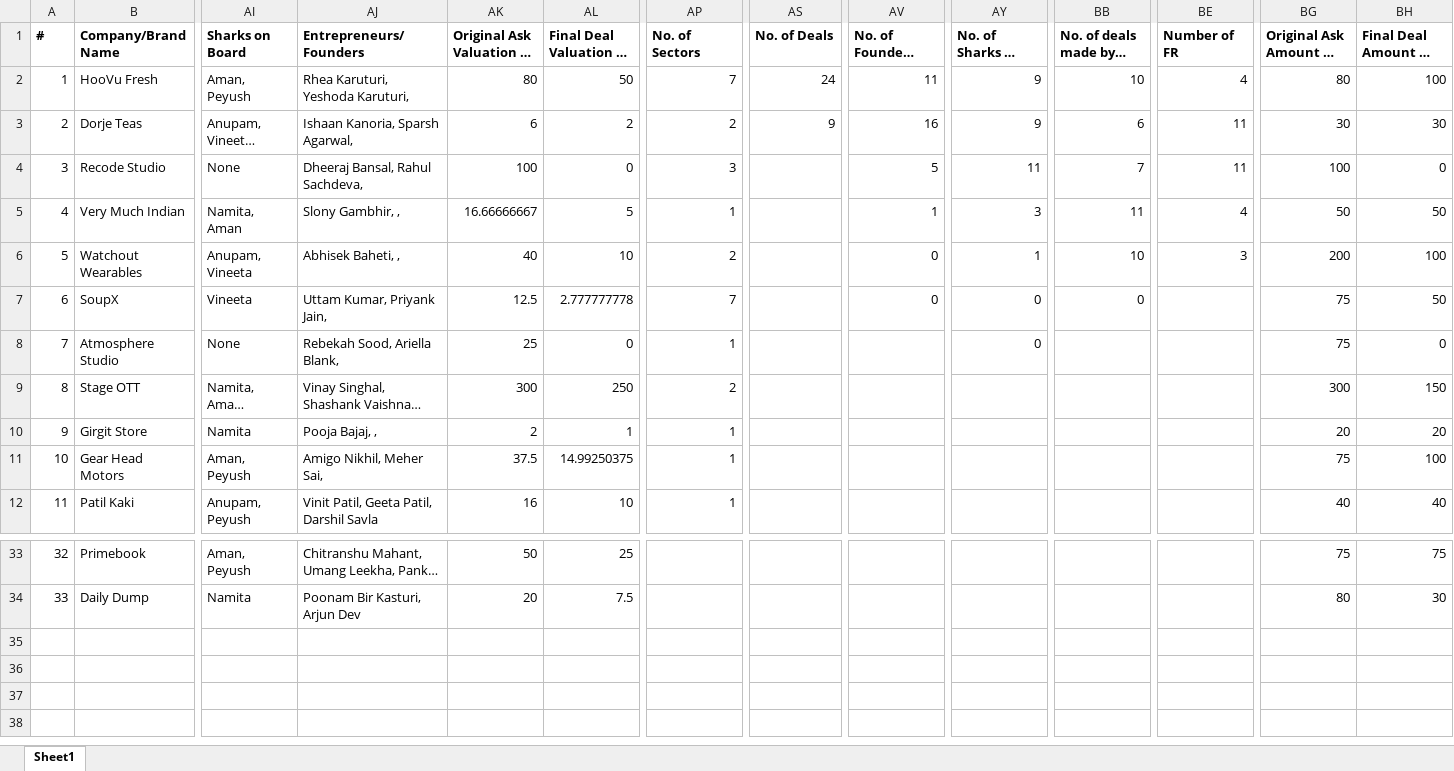
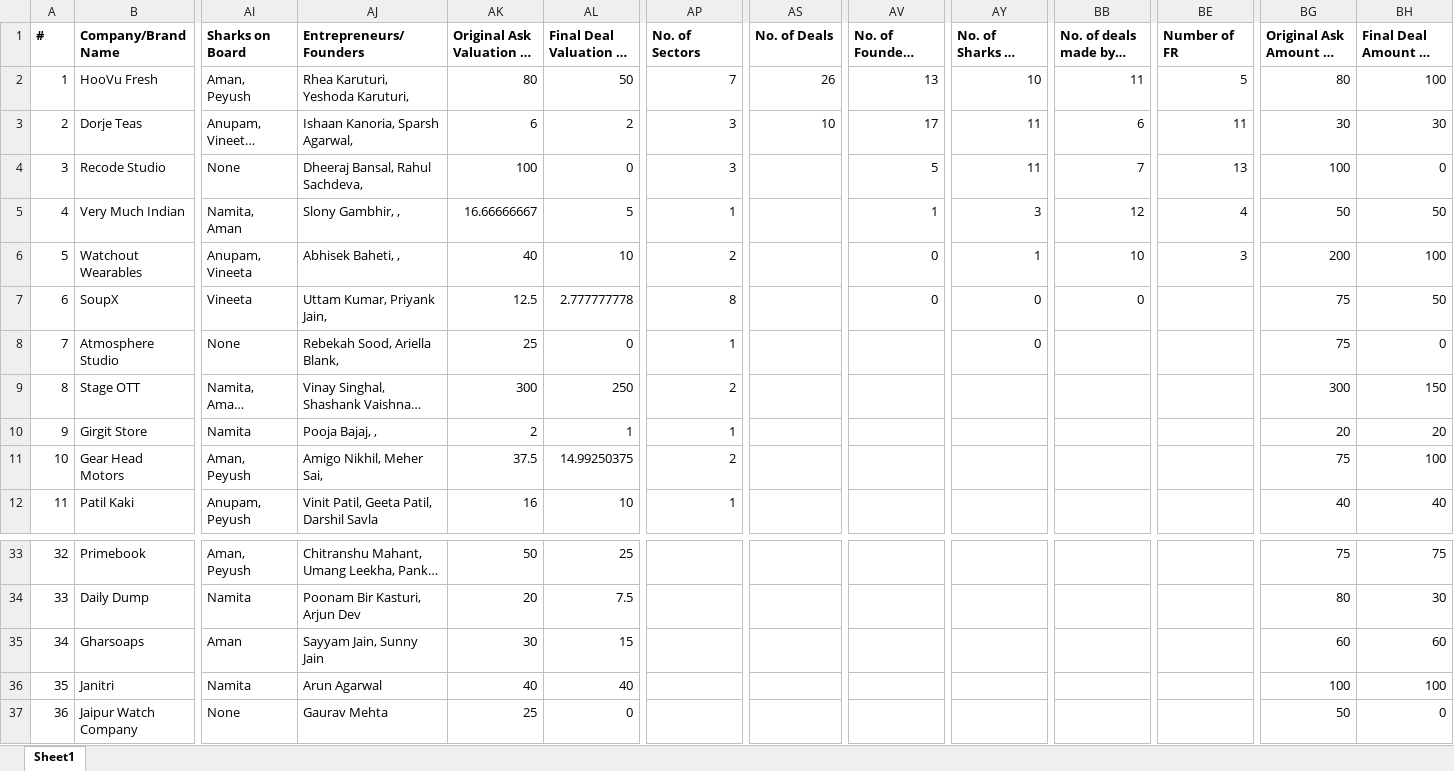
Before and after one commit to belohith/sharktankindia, an Excel workbook: excelData2.xlsx, sheet Sheet1, drawn as a sheet; only a part is shown, gaps mark what is left out; long unchanged cells end in …; values as stored, in another font and other column widths than the file's, no borders; rows hold the shown columns only; the diff names each change by its address in the sheet, - before the commit and + after, or states it on an @@ line.

Commit message:
update

```diff
--- a/excelData2.xlsx (sheet Sheet1)
+++ b/excelData2.xlsx (sheet Sheet1)
-AS2 (No. of Deals): 24
+AS2 (No. of Deals): 26
-AV2 (No. of Founders per Company): 11
+AV2 (No. of Founders per Company): 13
-AY2 (No. of Sharks on Board per Deal): 9
+AY2 (No. of Sharks on Board per Deal): 10
-BB2 (No. of deals made by a Shark): 10
+BB2 (No. of deals made by a Shark): 11
-BE2 (Number of FR): 4
+BE2 (Number of FR): 5
-AP3 (No. of Sectors): 2
+AP3 (No. of Sectors): 3
-AS3 (No. of Deals): 9
+AS3 (No. of Deals): 10
-AV3 (No. of Founders per Company): 16
+AV3 (No. of Founders per Company): 17
-AY3 (No. of Sharks on Board per Deal): 9
+AY3 (No. of Sharks on Board per Deal): 11
-BE4 (Number of FR): 11
+BE4 (Number of FR): 13
-BB5 (No. of deals made by a Shark): 11
+BB5 (No. of deals made by a Shark): 12
-AP7 (No. of Sectors): 7
+AP7 (No. of Sectors): 8
-AP11 (No. of Sectors): 1
+AP11 (No. of Sectors): 2
+row 35: 34 | Gharsoaps | Aman | Sayyam Jain, Sunny Jain | 30 | 15 |  |  |  |  |  |  | 60 | 60
+row 36: 35 | Janitri | Namita | Arun Agarwal | 40 | 40 |  |  |  |  |  |  | 100 | 100
+row 37: 36 | Jaipur Watch Company | None | Gaurav Mehta | 25 | 0 |  |  |  |  |  |  | 50 | 0
```
